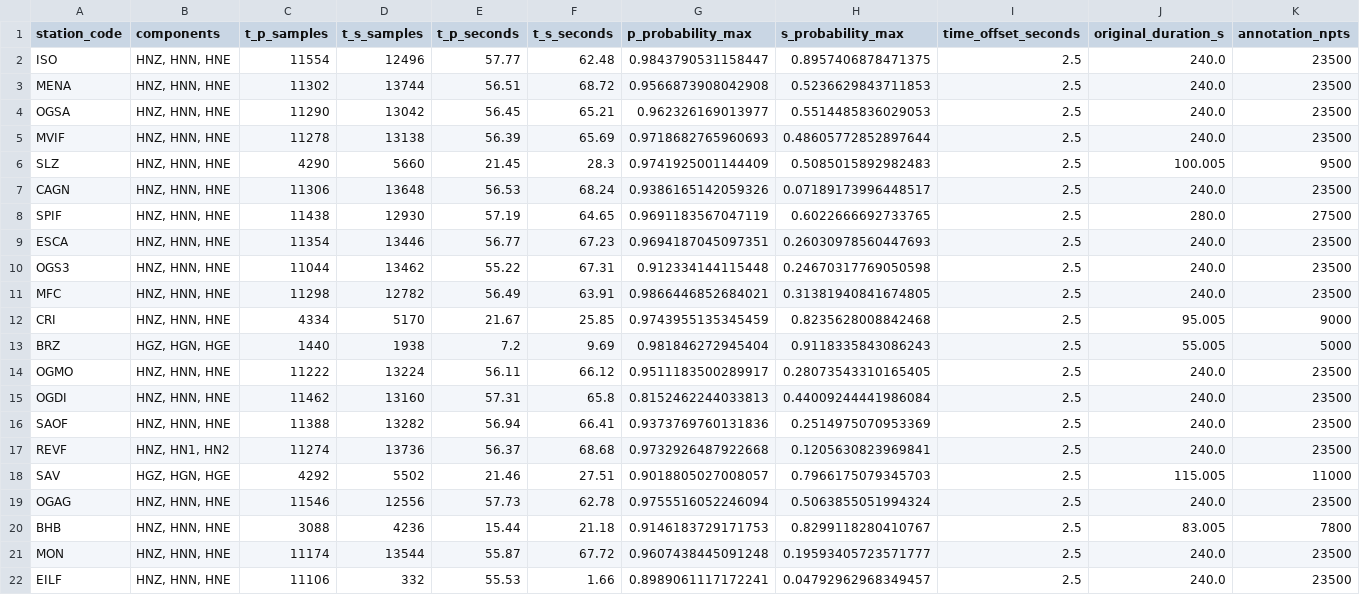
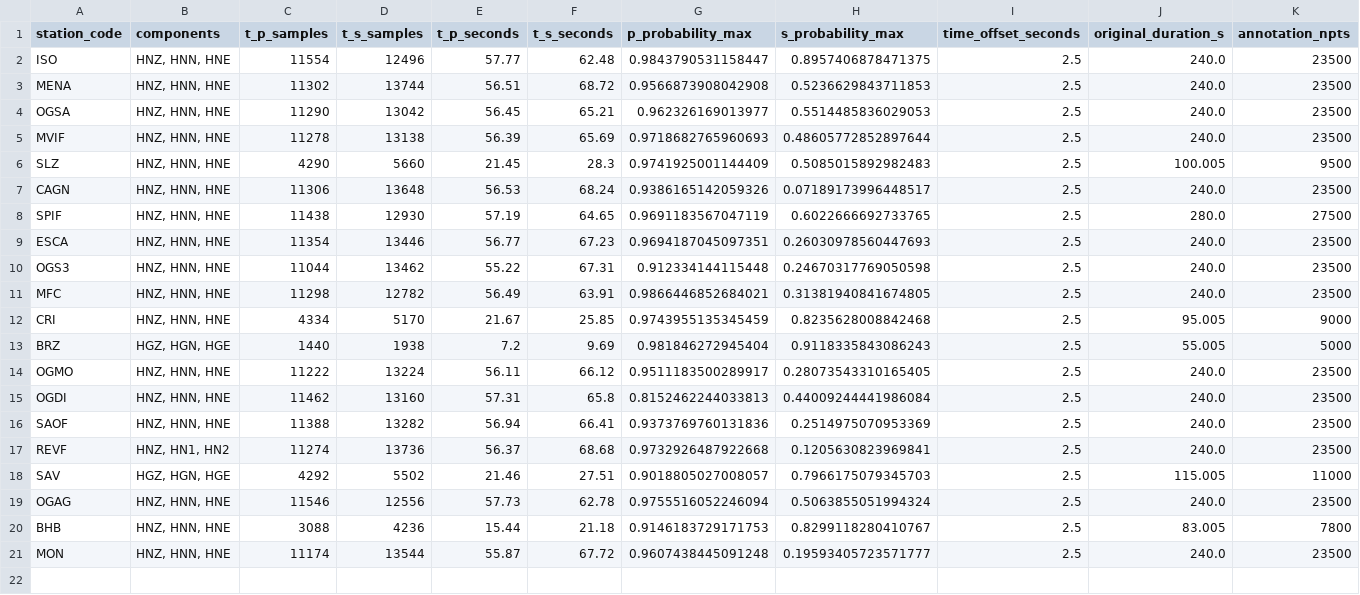
Before and after one commit to giulianaparadiso99/tesi-seismic-analysis, a CSV file: data/processed/03_phase_identification_phasenet/velocity/phasenet_picks_velocity.csv, drawn as a sheet; the diff names each change by its address in the sheet, - before the commit and + after, or states it on an @@ line.

```diff
--- a/data/processed/03_phase_identification_phasenet/velocity/phasenet_picks_velocity.csv
+++ b/data/processed/03_phase_identification_phasenet/velocity/phasenet_picks_velocity.csv
-row 22: EILF | HNZ, HNN, HNE | 11106 | 332 | 55.53 | 1.66 | 0.8989061117172241 | 0.04792962968349457 | 2.5 | 240.0 | 23500
```
Also changed, not shown: data/processed/03_phase_identification_phasenet/displacement/phasenet_picks_displacement.csv, 9 other files.
